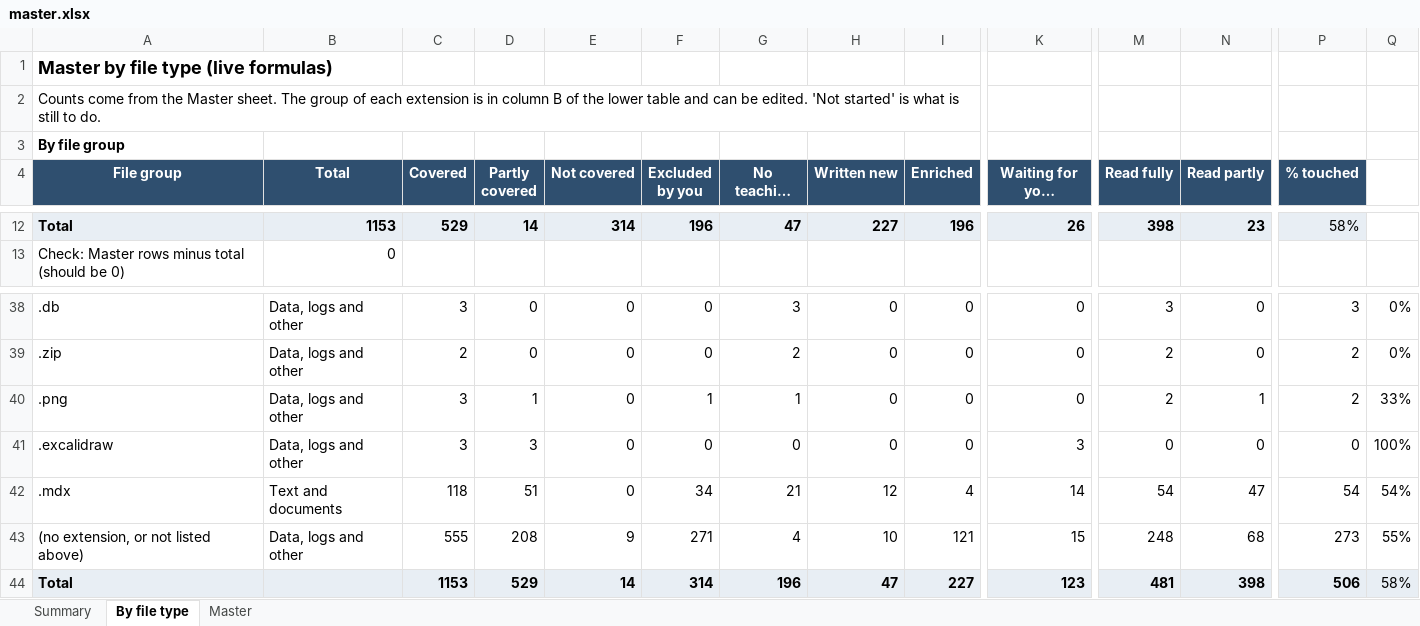
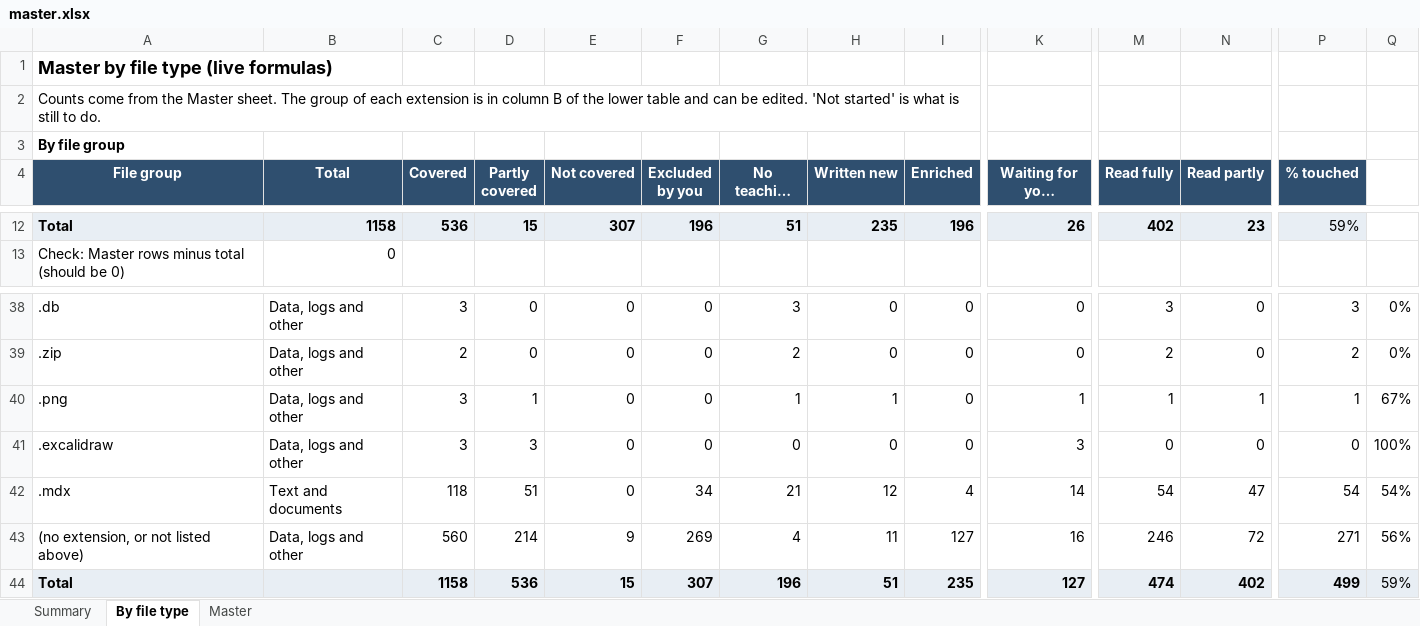
Before and after one commit to kiaanwankhede/MyNotes, an Excel workbook: master/master.xlsx, sheet By file type, drawn as a sheet; only a part is shown, gaps mark what is left out; long unchanged cells end in …; values as stored, in another font and other column widths than the file's, no borders; the diff covers the shown part only; the diff names each change by its address in the sheet, - before the commit and + after, or states it on an @@ line.

```diff
--- a/master/master.xlsx (sheet By file type)
+++ b/master/master.xlsx (sheet By file type)
-B12 (Total): 1153
+B12 (Total): 1158
-C12 (Covered): 529
+C12 (Covered): 536
-D12 (Partly covered): 14
+D12 (Partly covered): 15
-E12 (Not covered): 314
+E12 (Not covered): 307
-G12 (No teaching content): 47
+G12 (No teaching content): 51
-H12 (Written new): 227
+H12 (Written new): 235
-M12 (Read fully): 398
+M12 (Read fully): 402
-P12 (% touched): 58%
+P12 (% touched): 59%
-F40 (Excluded by you): 1
+F40 (Excluded by you): 0
-H40 (Written new): 0
+H40 (Written new): 1
-K40 (Waiting for your decision): 0
+K40 (Waiting for your decision): 1
-M40 (Read fully): 2
+M40 (Read fully): 1
-P40 (% touched): 2
+P40 (% touched): 1
-Q40: 33%
+Q40: 67%
-C43 (Covered): 555
+C43 (Covered): 560
-D43 (Partly covered): 208
+D43 (Partly covered): 214
-F43 (Excluded by you): 271
+F43 (Excluded by you): 269
-H43 (Written new): 10
+H43 (Written new): 11
-I43 (Enriched): 121
+I43 (Enriched): 127
-K43 (Waiting for your decision): 15
+K43 (Waiting for your decision): 16
-M43 (Read fully): 248
+M43 (Read fully): 246
-N43 (Read partly): 68
+N43 (Read partly): 72
-P43 (% touched): 273
+P43 (% touched): 271
-Q43: 55%
+Q43: 56%
-C44 (Covered): 1153
+C44 (Covered): 1158
-D44 (Partly covered): 529
+D44 (Partly covered): 536
-E44 (Not covered): 14
+E44 (Not covered): 15
-F44 (Excluded by you): 314
+F44 (Excluded by you): 307
-H44 (Written new): 47
+H44 (Written new): 51
-I44 (Enriched): 227
+I44 (Enriched): 235
-K44 (Waiting for your decision): 123
+K44 (Waiting for your decision): 127
-M44 (Read fully): 481
+M44 (Read fully): 474
-N44 (Read partly): 398
+N44 (Read partly): 402
-P44 (% touched): 506
+P44 (% touched): 499
-Q44: 58%
+Q44: 59%
```
Also changed, not shown: 53 edited cells elsewhere in this sheet, sheet Master, sheet Summary, 9 other files.
